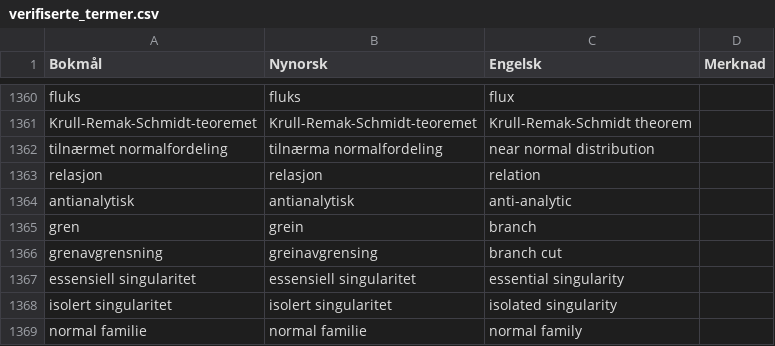
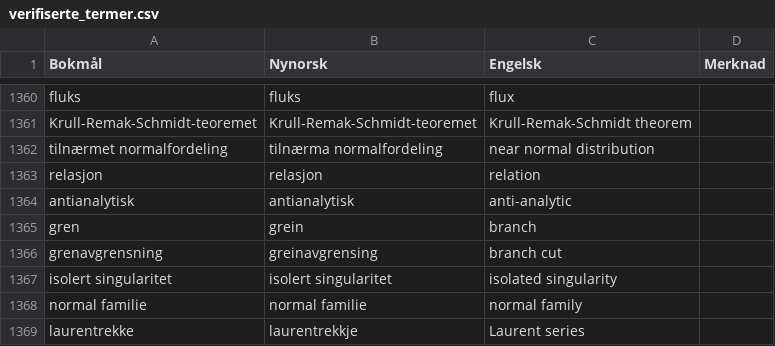
Before and after one commit to jfremstad/matematisk_ordliste, a CSV file: verifiserte_termer.csv, drawn as a sheet; only a part is shown, gaps mark what is left out; the shorter side is filled out with more unchanged rows; the diff names each change by its address in the sheet, - before the commit and + after, or states it on an @@ line.

Commit message:
Fjern essensiell singularitet, i samsvar med #9

```diff
--- a/verifiserte_termer.csv
+++ b/verifiserte_termer.csv
-row 1367: essensiell singularitet | essensiell singularitet | essential singularity
```
